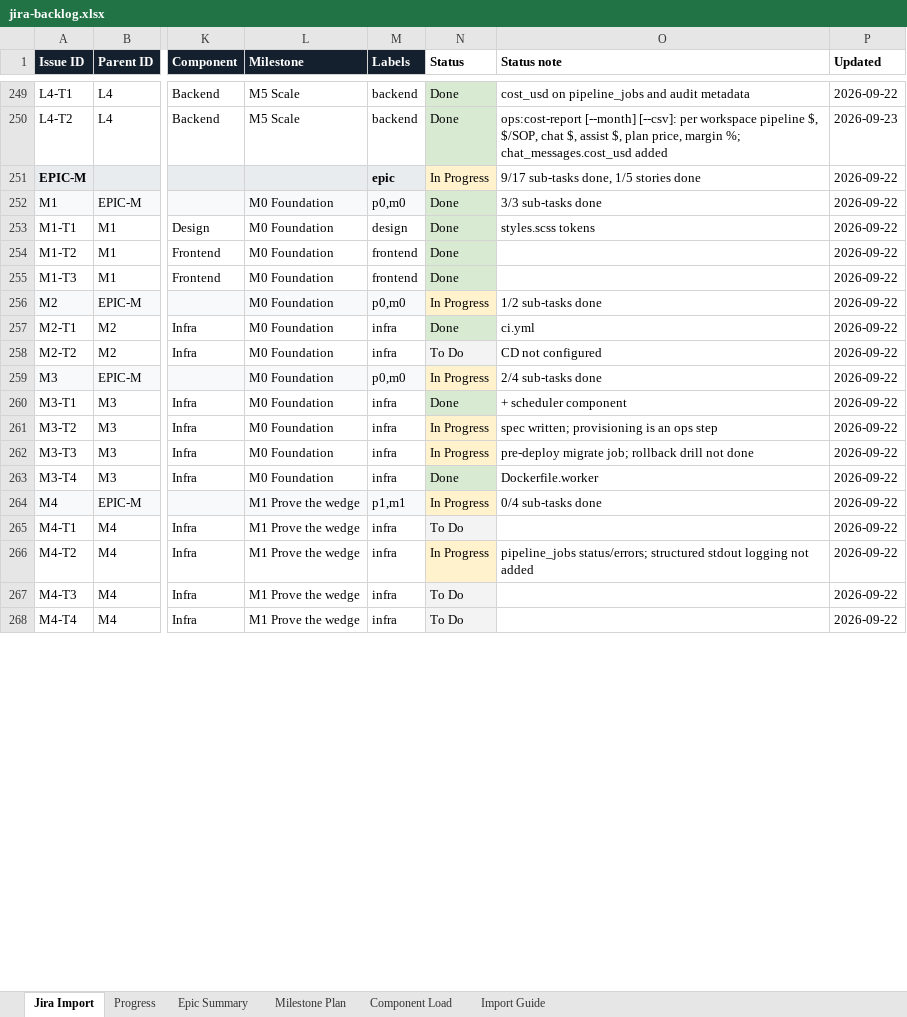
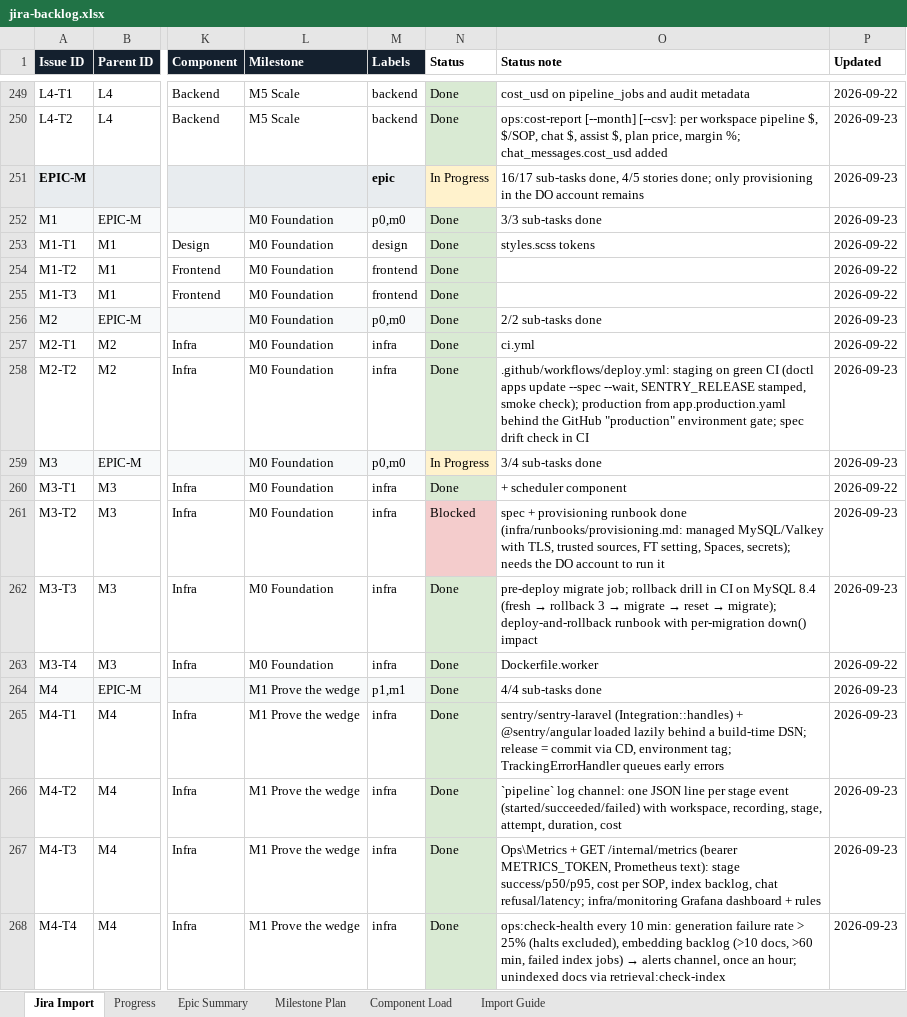
Before and after one commit to padmanabhan11/FlowZapp, an Excel workbook: Documentation/jira-backlog.xlsx, sheet Jira Import, drawn as a sheet; only a part is shown, gaps mark what is left out; values as stored, in another font and other column widths than the file's, no borders; the diff covers the shown part only; the diff names each change by its address in the sheet, - before the commit and + after, or states it on an @@ line.

```diff
--- a/Documentation/jira-backlog.xlsx (sheet Jira Import)
+++ b/Documentation/jira-backlog.xlsx (sheet Jira Import)
-O251 (Status note): 9/17 sub-tasks done, 1/5 stories done
+O251 (Status note): 16/17 sub-tasks done, 4/5 stories done; only provisioning in the DO account remains
-P251:P252 (Updated): 2026-09-22
+P251:P252 (Updated): 2026-09-23
-N256 (Status): In Progress
+N256 (Status): Done
-N256 fill: #FFF2CC
+N256 fill: #D9EAD3
-O256 (Status note): 1/2 sub-tasks done
+O256 (Status note): 2/2 sub-tasks done
-P256 (Updated): 2026-09-22
+P256 (Updated): 2026-09-23
-N258 (Status): To Do
+N258 (Status): Done
-N258 fill: #F3F3F3
+N258 fill: #D9EAD3
-O258 (Status note): CD not configured
+O258 (Status note): .github/workflows/deploy.yml: staging on green CI (doctl apps update --spec --wait, SENTRY_RELEASE stamped, smoke check); production from app.production.yaml behind the GitHub "production" environment gate; spec drift check in CI
-P258:P259 (Updated): 2026-09-22
+P258:P259 (Updated): 2026-09-23
-O259 (Status note): 2/4 sub-tasks done
+O259 (Status note): 3/4 sub-tasks done
-N261 (Status): In Progress
+N261 (Status): Blocked
-N261 fill: #FFF2CC
+N261 fill: #F4CCCC
-O261 (Status note): spec written; provisioning is an ops step
+O261 (Status note): spec + provisioning runbook done (infra/runbooks/provisioning.md: managed MySQL/Valkey with TLS, trusted sources, FT setting, Spaces, secrets); needs the DO account to run it
-P261:P262 (Updated): 2026-09-22
+P261:P262 (Updated): 2026-09-23
-N262 (Status): In Progress
+N262 (Status): Done
-N262 fill: #FFF2CC
+N262 fill: #D9EAD3
@@ O262 (Status note): …rollback drill not done → …rollback drill in CI on MySQL 8.4 (fresh → rollback 3 → migrate → reset → migrate); deploy-and-rollback runbook with per-migration down() impact @@
-N264 (Status): In Progress
+N264 (Status): Done
-N264 fill: #FFF2CC
+N264 fill: #D9EAD3
-O264 (Status note): 0/4 sub-tasks done
+O264 (Status note): 4/4 sub-tasks done
-P264:P268 (Updated): 2026-09-22
+P264:P268 (Updated): 2026-09-23
-N265 (Status): To Do
+N265 (Status): Done
-N265 fill: #F3F3F3
+N265 fill: #D9EAD3
-O265 (Status note): (empty)
+O265 (Status note): sentry/sentry-laravel (Integration::handles) + @sentry/angular loaded lazily behind a build-time DSN; release = commit via CD, environment tag; TrackingErrorHandler queues early errors
-N266 (Status): In Progress
+N266 (Status): Done
-N266 fill: #FFF2CC
+N266 fill: #D9EAD3
-O266 (Status note): pipeline_jobs status/errors; structured stdout logging not added
+O266 (Status note): `pipeline` log channel: one JSON line per stage event (started/succeeded/failed) with workspace, recording, stage, attempt, duration, cost
-N267:N268 (Status): To Do
+N267:N268 (Status): Done
-N267:N268 fill: #F3F3F3
+N267:N268 fill: #D9EAD3
-O267 (Status note): (empty)
+O267 (Status note): Ops\Metrics + GET /internal/metrics (bearer METRICS_TOKEN, Prometheus text): stage success/p50/p95, cost per SOP, index backlog, chat refusal/latency; infra/monitoring Grafana dashboard + rules
@@ O268 (Status note): (empty) → ops:check-health every 10 min: generation failure rate > 25% (halts excluded), embedding backlog (>10 docs, >60 min, failed index jobs) → alerts channel, once an hour; unindexed docs via retrieval:check-index @@
```
Also changed, not shown: 6 edited cells and cell formats elsewhere in this sheet, sheet Progress, 40 other files.
